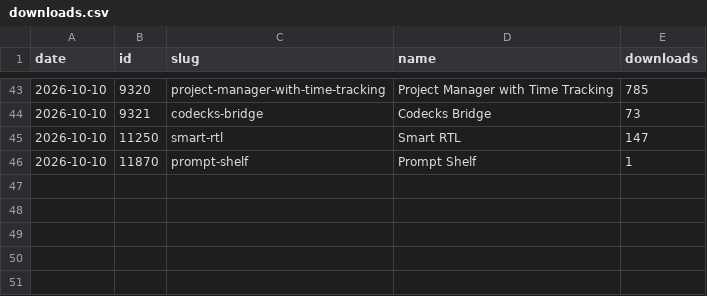
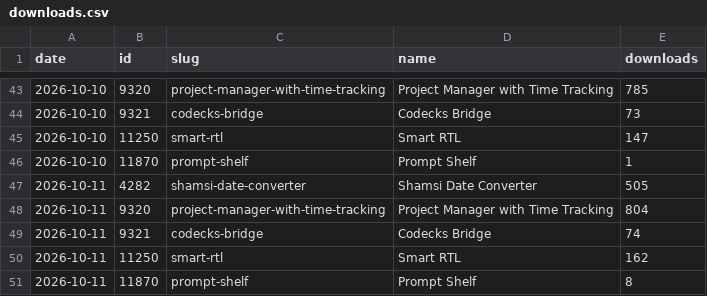
Before and after one commit to milad-s5/milad-s5, a CSV file: stats/downloads.csv, drawn as a sheet; only a part is shown, gaps mark what is left out.

```diff
--- a/stats/downloads.csv
+++ b/stats/downloads.csv
@@ -46 +46,6 @@ date,id,slug,name,downloads
 2026-10-10,11870,prompt-shelf,Prompt Shelf,1
+2026-10-11,4282,shamsi-date-converter,Shamsi Date Converter,505
+2026-10-11,9320,project-manager-with-time-tracking,Project Manager with Time Tracking,804
+2026-10-11,9321,codecks-bridge,Codecks Bridge,74
+2026-10-11,11250,smart-rtl,Smart RTL,162
+2026-10-11,11870,prompt-shelf,Prompt Shelf,8
```
Also changed, not shown: 3 other files.
